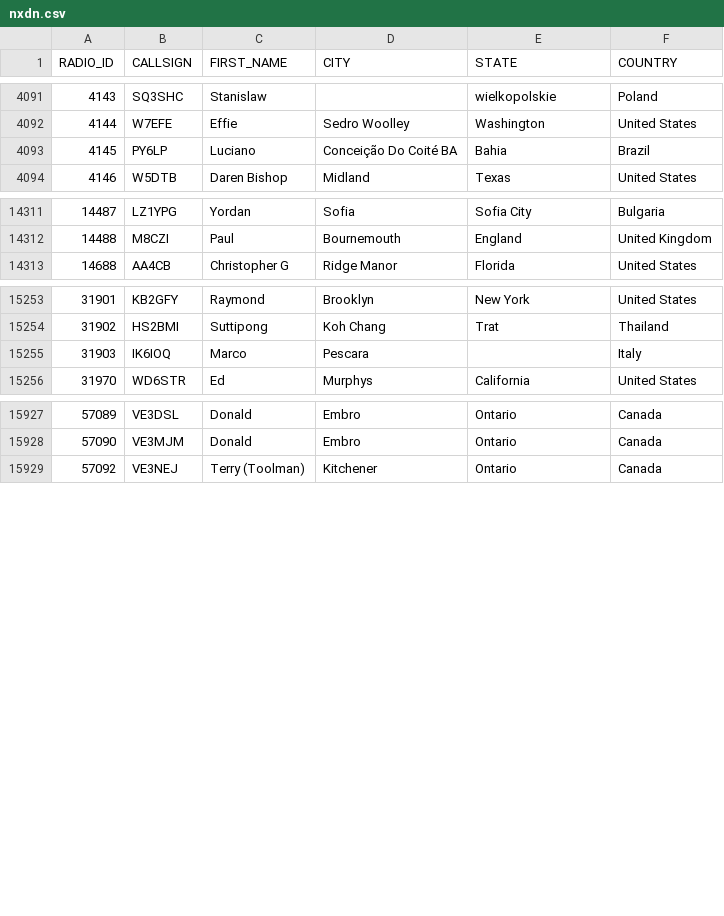
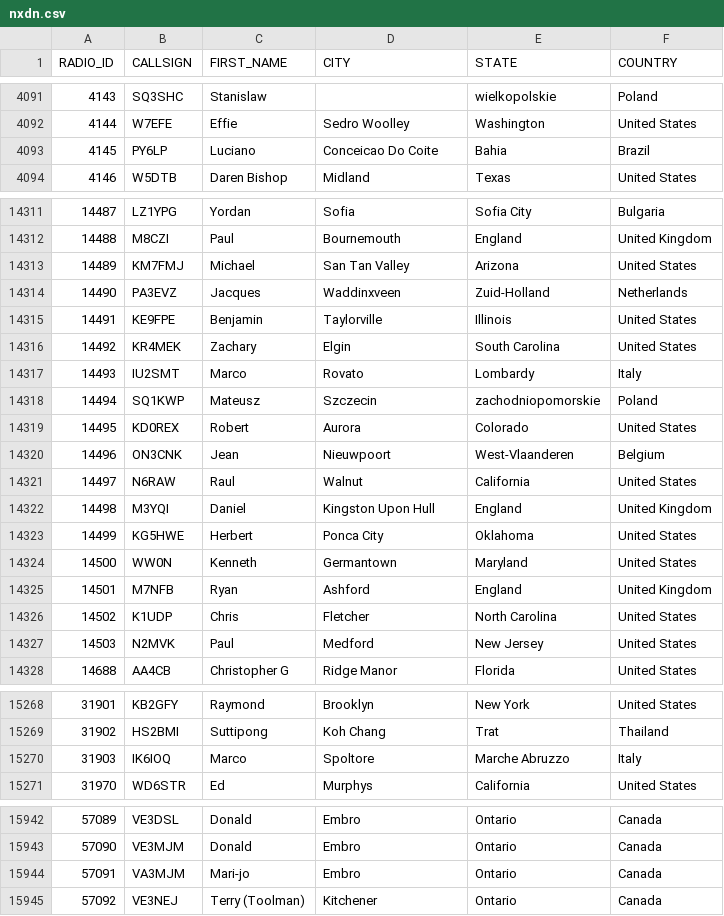
Before and after one commit to DMR-Database/dmr-database-appdata, a CSV file: nxdn.csv, drawn as a sheet; only a part is shown, gaps mark what is left out; the diff covers the shown part only.

```diff
--- a/nxdn.csv
+++ b/nxdn.csv
@@ -4092,3 +4092,3 @@ RADIO_ID,CALLSIGN,FIRST_NAME,CITY,STATE,COUNTRY
 4144,W7EFE,Effie,Sedro Woolley,Washington,United States
-4145,PY6LP,Luciano,Conceição Do Coité   BA,Bahia,Brazil
+4145,PY6LP,Luciano,Conceicao Do Coite,Bahia,Brazil
 4146,W5DTB,Daren Bishop,Midland,Texas,United States
@@ -14312,2 +14312,17 @@ RADIO_ID,CALLSIGN,FIRST_NAME,CITY,STATE,COUNTRY
 14488,M8CZI,Paul,Bournemouth,England,United Kingdom
+14489,KM7FMJ,Michael,San Tan Valley,Arizona,United States
+14490,PA3EVZ,Jacques,Waddinxveen,Zuid-Holland,Netherlands
+14491,KE9FPE,Benjamin,Taylorville,Illinois,United States
+14492,KR4MEK,Zachary,Elgin,South Carolina,United States
+14493,IU2SMT,Marco,Rovato,Lombardy,Italy
+14494,SQ1KWP,Mateusz,Szczecin,zachodniopomorskie,Poland
+14495,KD0REX,Robert,Aurora,Colorado,United States
+14496,ON3CNK,Jean,Nieuwpoort,West-Vlaanderen,Belgium
+14497,N6RAW,Raul,Walnut,California,United States
+14498,M3YQI,Daniel,Kingston Upon Hull,England,United Kingdom
+14499,KG5HWE,Herbert,Ponca City,Oklahoma,United States
+14500,WW0N,Kenneth,Germantown,Maryland,United States
+14501,M7NFB,Ryan,Ashford,England,United Kingdom
+14502,K1UDP,Chris,Fletcher,North Carolina,United States
+14503,N2MVK,Paul,Medford,New Jersey,United States
 14688,AA4CB,Christopher G,Ridge Manor,Florida,United States
@@ -15254,3 +15269,3 @@ RADIO_ID,CALLSIGN,FIRST_NAME,CITY,STATE,COUNTRY
 31902,HS2BMI,Suttipong,Koh Chang,Trat,Thailand
-31903,IK6IOQ,Marco,Pescara,,Italy
+31903,IK6IOQ,Marco,Spoltore,Marche  Abruzzo,Italy
 31970,WD6STR,Ed,Murphys,California,United States
@@ -15928,2 +15943,3 @@ RADIO_ID,CALLSIGN,FIRST_NAME,CITY,STATE,COUNTRY
 57090,VE3MJM,Donald,Embro,Ontario,Canada
+57091,VA3MJM,Mari-jo,Embro,Ontario,Canada
 57092,VE3NEJ,Terry (Toolman),Kitchener,Ontario,Canada
```
Also changed, not shown: 3 edited cells elsewhere in this file, dapnet.csv, 6 other files.
